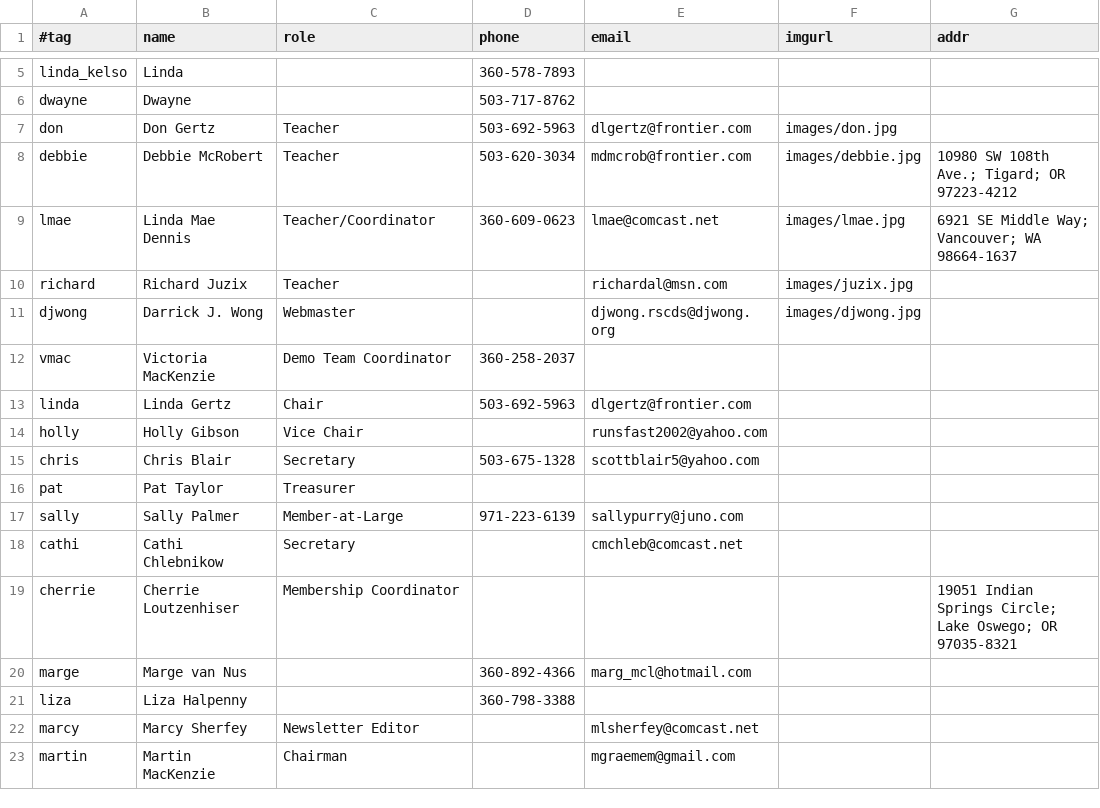
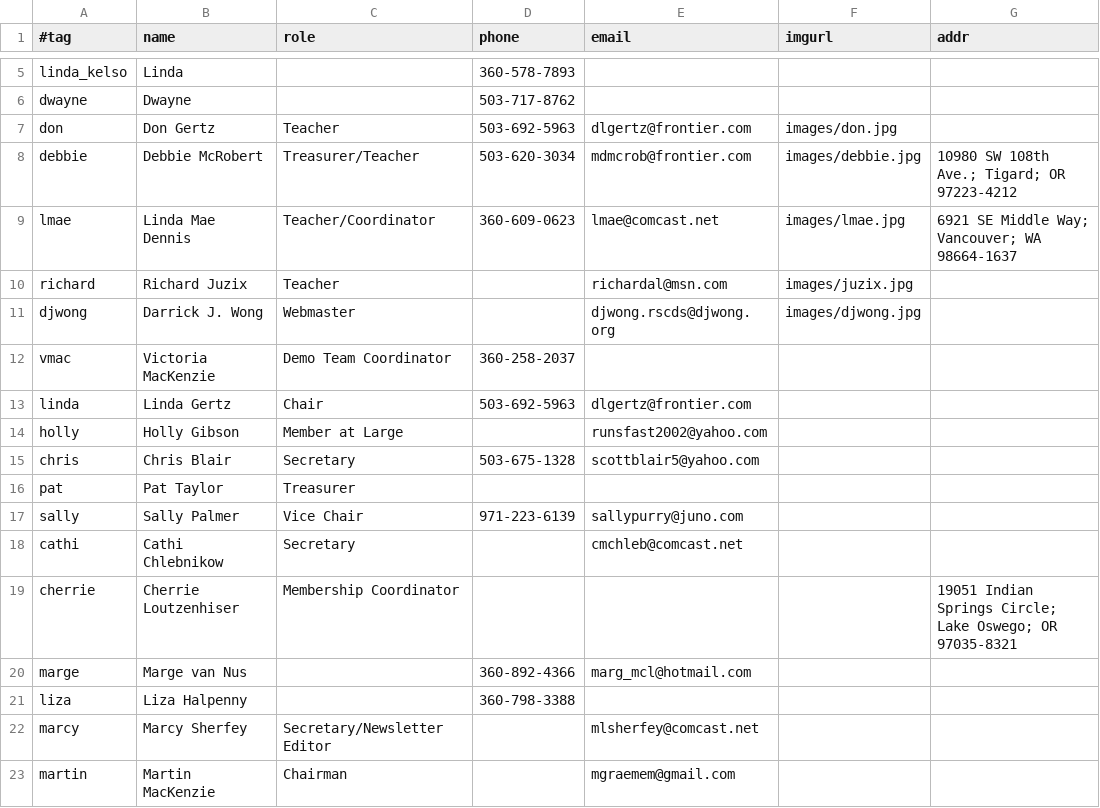
Before and after one commit to djwong/rscds, a CSV file: data/people.csv, drawn as a sheet; only a part is shown, gaps mark what is left out.

```diff
--- a/data/people.csv
+++ b/data/people.csv
@@ -7,3 +7,3 @@ dwayne,Dwayne,,503-717-8762,,,,
 don,Don Gertz,Teacher,503-692-5963,dlgertz@frontier.com,images/don.jpg,,
-debbie,Debbie McRobert,Teacher,503-620-3034,mdmcrob@frontier.com,images/debbie.jpg,10980 SW 108th Ave.; Tigard; OR 97223-4212,
+debbie,Debbie McRobert,Treasurer/Teacher,503-620-3034,mdmcrob@frontier.com,images/debbie.jpg,10980 SW 108th Ave.; Tigard; OR 97223-4212,
 lmae,Linda Mae Dennis,Teacher/Coordinator,360-609-0623,lmae@comcast.net,images/lmae.jpg,6921 SE Middle Way; Vancouver; WA 98664-1637,
@@ -13,6 +13,6 @@ vmac,Victoria MacKenzie,Demo Team Coordinator,360-258-2037,,,,
 linda,Linda Gertz,Chair,503-692-5963,dlgertz@frontier.com,,,
-holly,Holly Gibson,Vice Chair,,runsfast2002@yahoo.com,,,
+holly,Holly Gibson,Member at Large,,runsfast2002@yahoo.com,,,
 chris,Chris Blair,Secretary,503-675-1328,scottblair5@yahoo.com,,,
 pat,Pat Taylor,Treasurer,,,,,
-sally,Sally Palmer,Member-at-Large,971-223-6139,sallypurry@juno.com,,,
+sally,Sally Palmer,Vice Chair,971-223-6139,sallypurry@juno.com,,,
 cathi,Cathi Chlebnikow,Secretary,,cmchleb@comcast.net,,,
@@ -21,3 +21,3 @@ marge,Marge van Nus,,360-892-4366,marg_mcl@hotmail.com,,,
 liza,Liza Halpenny,,360-798-3388,,,,
-marcy,Marcy Sherfey,Newsletter Editor,,mlsherfey@comcast.net,,,
+marcy,Marcy Sherfey,Secretary/Newsletter Editor,,mlsherfey@comcast.net,,,
 martin,Martin MacKenzie,Chairman,,mgraemem@gmail.com,,,
```
Also changed, not shown: 1 other file.
